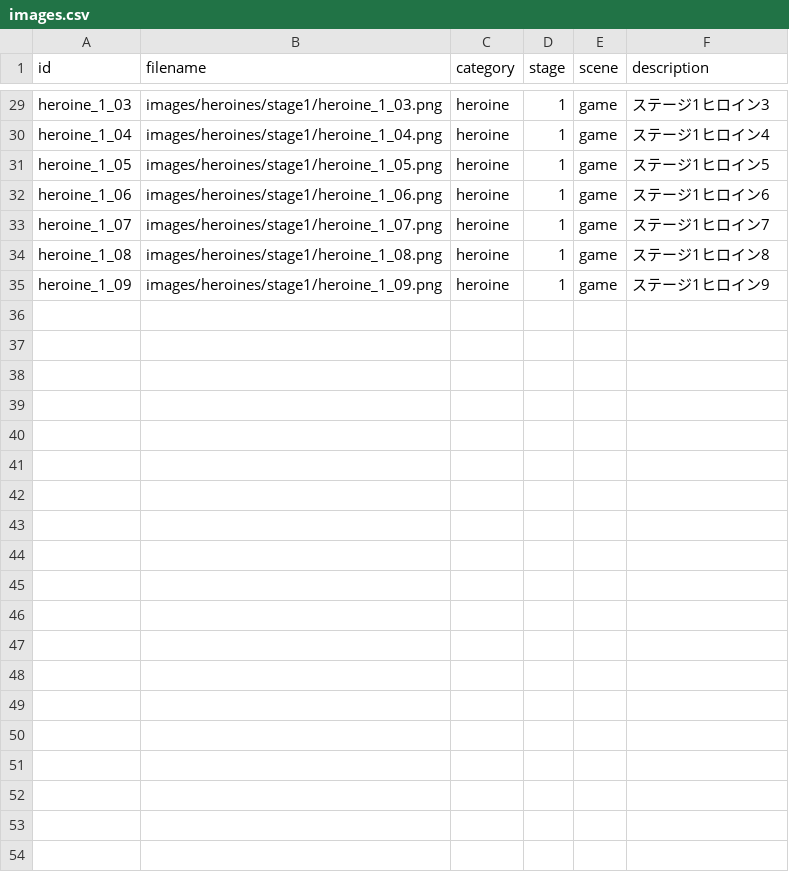
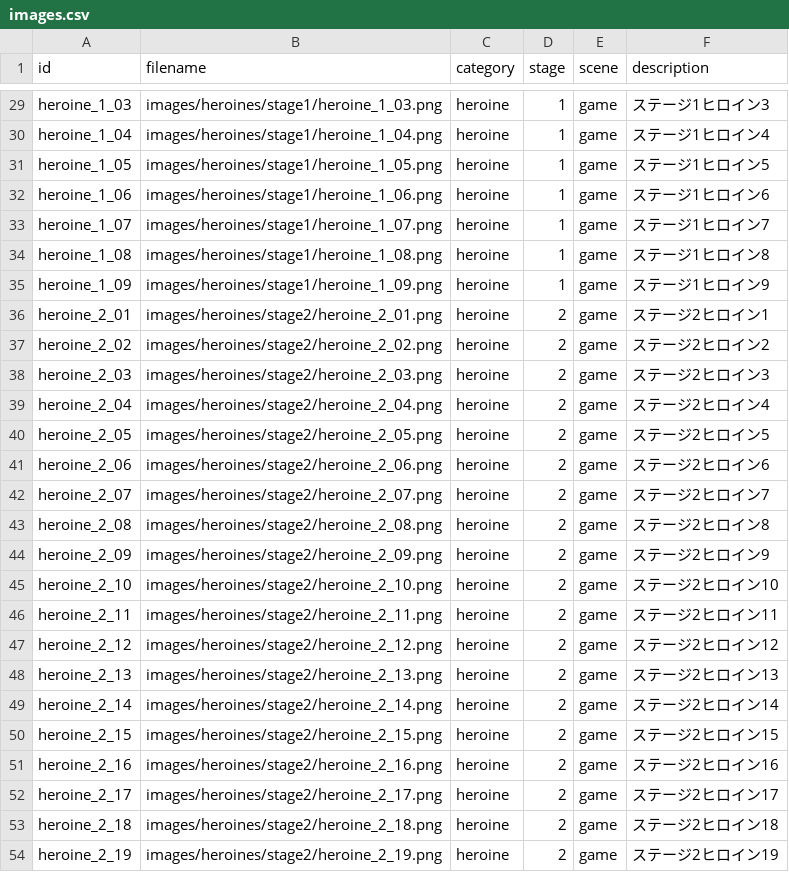
Before and after one commit to MIZ437/AfterSchool-Clicker, a CSV file: assets/data/images.csv, drawn as a sheet; only a part is shown, gaps mark what is left out; the diff covers the shown part only; the diff names each change by its address in the sheet, - before the commit and + after, or states it on an @@ line.

```diff
--- a/assets/data/images.csv
+++ b/assets/data/images.csv
+row 36: heroine_2_01 | images/heroines/stage2/heroine_2_01.png | heroine | 2 | game | ステージ2ヒロイン1
+row 37: heroine_2_02 | images/heroines/stage2/heroine_2_02.png | heroine | 2 | game | ステージ2ヒロイン2
+row 38: heroine_2_03 | images/heroines/stage2/heroine_2_03.png | heroine | 2 | game | ステージ2ヒロイン3
+row 39: heroine_2_04 | images/heroines/stage2/heroine_2_04.png | heroine | 2 | game | ステージ2ヒロイン4
+row 40: heroine_2_05 | images/heroines/stage2/heroine_2_05.png | heroine | 2 | game | ステージ2ヒロイン5
+row 41: heroine_2_06 | images/heroines/stage2/heroine_2_06.png | heroine | 2 | game | ステージ2ヒロイン6
+row 42: heroine_2_07 | images/heroines/stage2/heroine_2_07.png | heroine | 2 | game | ステージ2ヒロイン7
+row 43: heroine_2_08 | images/heroines/stage2/heroine_2_08.png | heroine | 2 | game | ステージ2ヒロイン8
+row 44: heroine_2_09 | images/heroines/stage2/heroine_2_09.png | heroine | 2 | game | ステージ2ヒロイン9
+row 45: heroine_2_10 | images/heroines/stage2/heroine_2_10.png | heroine | 2 | game | ステージ2ヒロイン10
+row 46: heroine_2_11 | images/heroines/stage2/heroine_2_11.png | heroine | 2 | game | ステージ2ヒロイン11
+row 47: heroine_2_12 | images/heroines/stage2/heroine_2_12.png | heroine | 2 | game | ステージ2ヒロイン12
+row 48: heroine_2_13 | images/heroines/stage2/heroine_2_13.png | heroine | 2 | game | ステージ2ヒロイン13
+row 49: heroine_2_14 | images/heroines/stage2/heroine_2_14.png | heroine | 2 | game | ステージ2ヒロイン14
+row 50: heroine_2_15 | images/heroines/stage2/heroine_2_15.png | heroine | 2 | game | ステージ2ヒロイン15
+row 51: heroine_2_16 | images/heroines/stage2/heroine_2_16.png | heroine | 2 | game | ステージ2ヒロイン16
+row 52: heroine_2_17 | images/heroines/stage2/heroine_2_17.png | heroine | 2 | game | ステージ2ヒロイン17
+row 53: heroine_2_18 | images/heroines/stage2/heroine_2_18.png | heroine | 2 | game | ステージ2ヒロイン18
+row 54: heroine_2_19 | images/heroines/stage2/heroine_2_19.png | heroine | 2 | game | ステージ2ヒロイン19
```
Also changed, not shown: 11 added rows elsewhere in this file, 36 other files.
